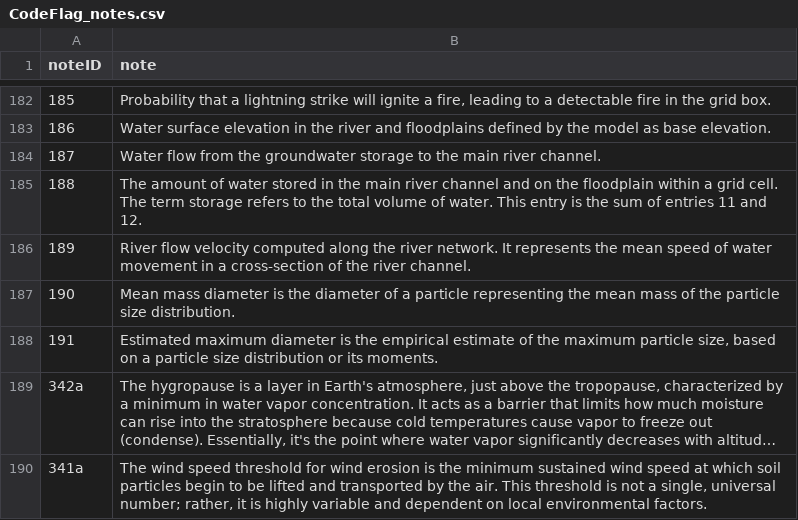
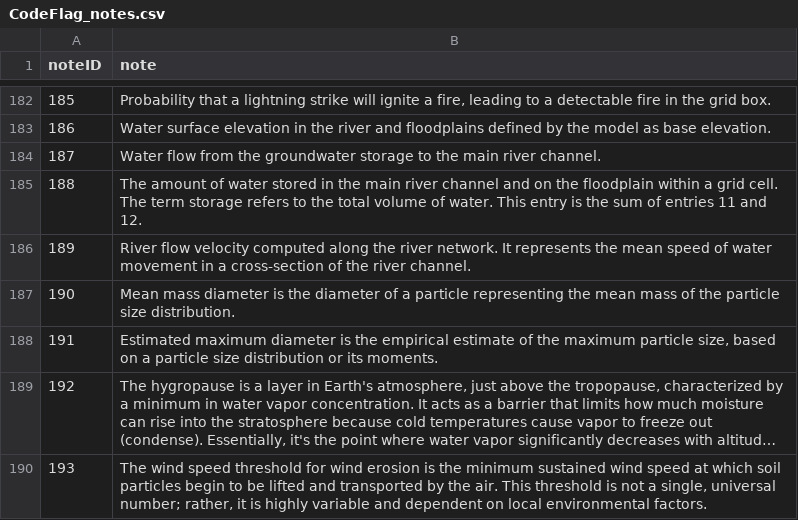
Before and after one commit to wmo-im/GRIB2, a CSV file: notes/CodeFlag_notes.csv, drawn as a sheet; only a part is shown, gaps mark what is left out; long unchanged cells end in …; the diff names each change by its address in the sheet, - before the commit and + after, or states it on an @@ line.

Commit message:
note cleanup

```diff
--- a/notes/CodeFlag_notes.csv
+++ b/notes/CodeFlag_notes.csv
-A189 (noteID): 342a
+A189 (noteID): 192
-A190 (noteID): 341a
+A190 (noteID): 193
```
Also changed, not shown: GRIB2_CodeFlag_4_2_0_20_CodeTable_en.csv, GRIB2_CodeFlag_4_2_0_2_CodeTable_en.csv, 1 other file.
